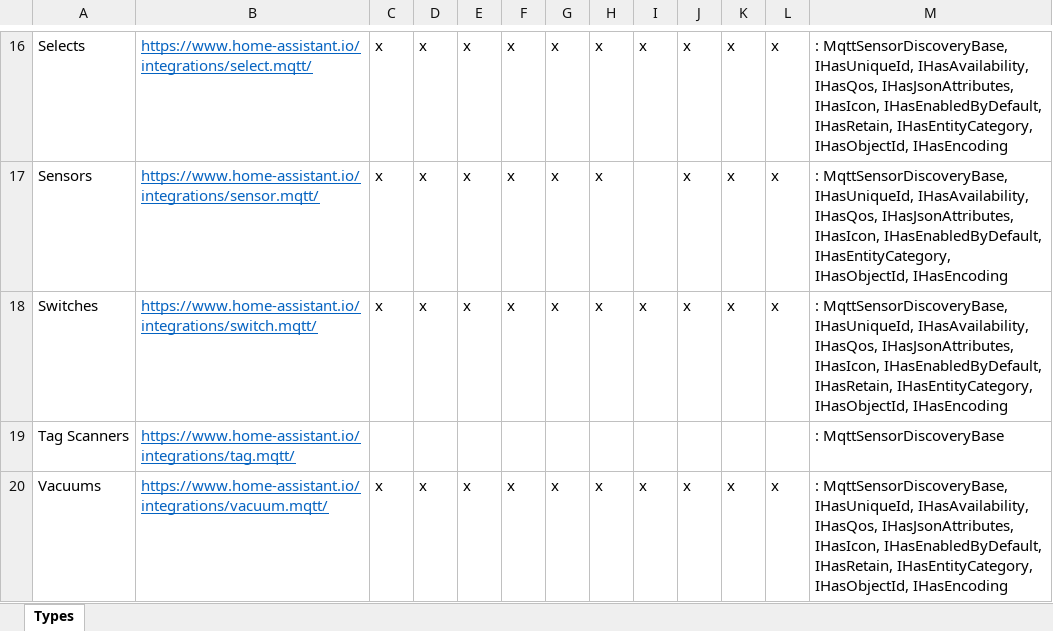
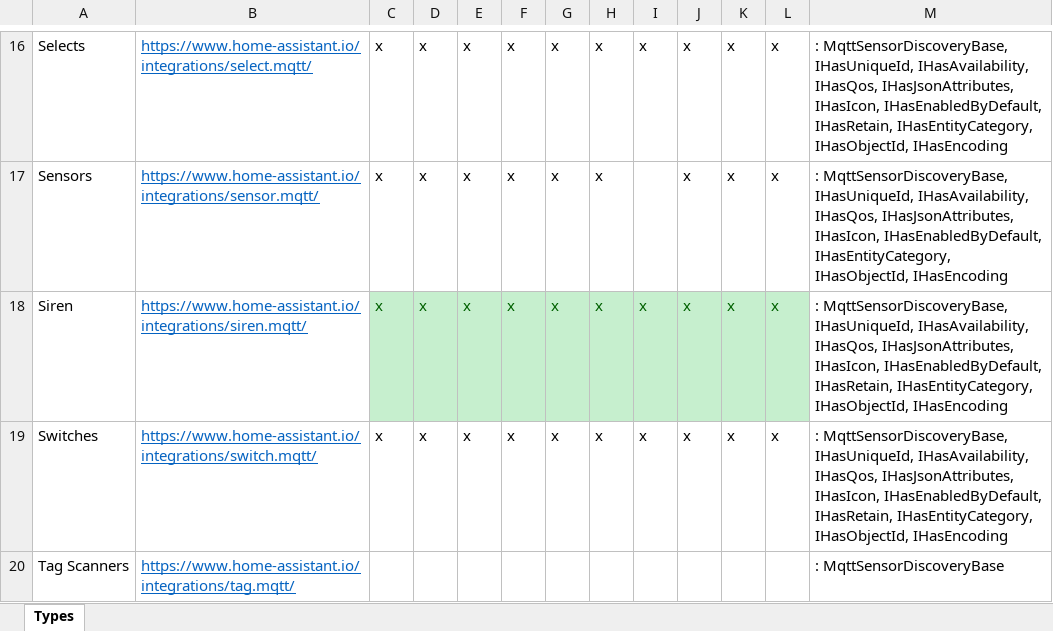
Before and after one commit to LordMike/MBW.HassMQTT, an Excel workbook: Types.xlsx, sheet Types, drawn as a sheet; only a part is shown, gaps mark what is left out; the shorter side is filled out with more unchanged rows; values as stored, in another font and other column widths than the file's, no borders; conditional formats and table styles not drawn; the diff names each change by its address in the sheet, - before the commit and + after, or states it on an @@ line.

Commit message:
Update for latest docs, add Siren

```diff
--- a/Types.xlsx (sheet Types)
+++ b/Types.xlsx (sheet Types)
+row 18: Siren | https://www.home-assistant.io/integrations/siren.mqtt/ | x | x | x | x | x | x | x | x | x | x | : MqttSensorDiscoveryBase, IHasUniqueId, IHasAvailability, IHasQos, IHasJsonAttributes, IHasIcon, IHasEnabledByDefault, IHasRetain, IHasEntityCategory, IHasObjectId, IHasEncoding
```
Also changed, not shown: 10 other files.
